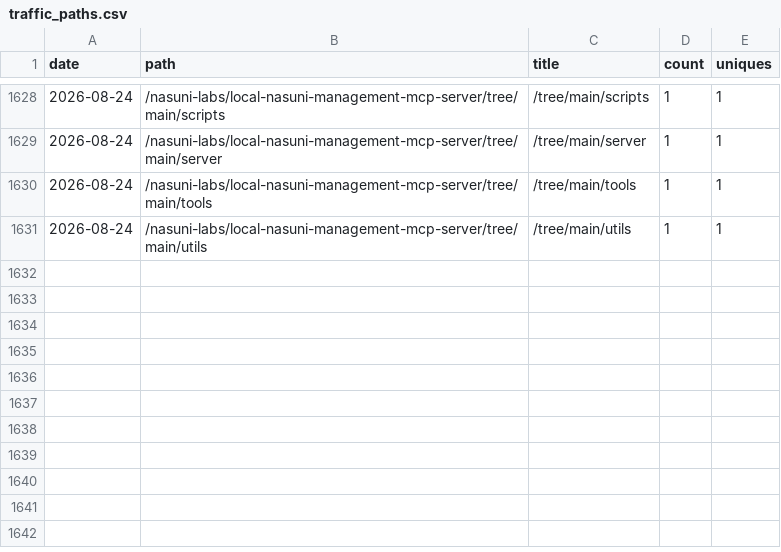
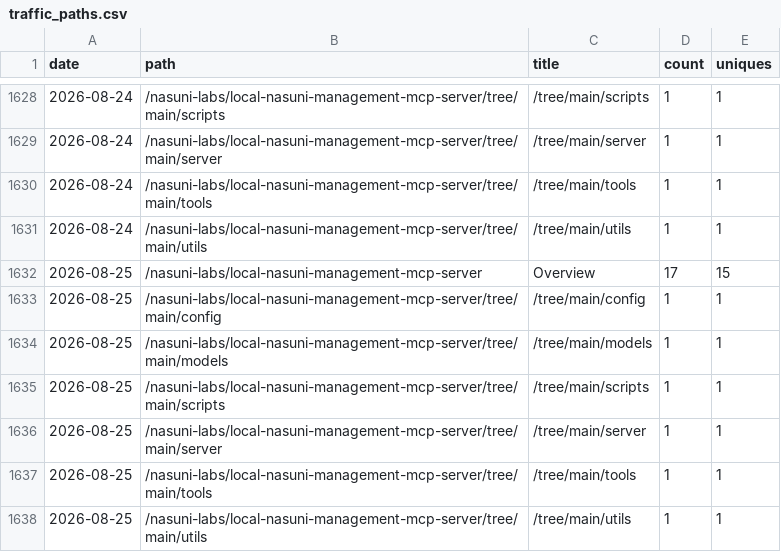
Before and after one commit to nasuni-labs/local-nasuni-management-mcp-server, a CSV file: data/traffic_paths.csv, drawn as a sheet; only a part is shown, gaps mark what is left out.

```diff
--- a/data/traffic_paths.csv
+++ b/data/traffic_paths.csv
@@ -1631 +1631,8 @@ date,path,title,count,uniques
 2026-08-24,/nasuni-labs/local-nasuni-management-mcp-server/tree/main/utils,/tree/main/utils,1,1
+2026-08-25,/nasuni-labs/local-nasuni-management-mcp-server,Overview,17,15
+2026-08-25,/nasuni-labs/local-nasuni-management-mcp-server/tree/main/config,/tree/main/config,1,1
+2026-08-25,/nasuni-labs/local-nasuni-management-mcp-server/tree/main/models,/tree/main/models,1,1
+2026-08-25,/nasuni-labs/local-nasuni-management-mcp-server/tree/main/scripts,/tree/main/scripts,1,1
+2026-08-25,/nasuni-labs/local-nasuni-management-mcp-server/tree/main/server,/tree/main/server,1,1
+2026-08-25,/nasuni-labs/local-nasuni-management-mcp-server/tree/main/tools,/tree/main/tools,1,1
+2026-08-25,/nasuni-labs/local-nasuni-management-mcp-server/tree/main/utils,/tree/main/utils,1,1
```
Also changed, not shown: data/traffic_clones.csv, data/traffic_referrers.csv, 1 other file.
